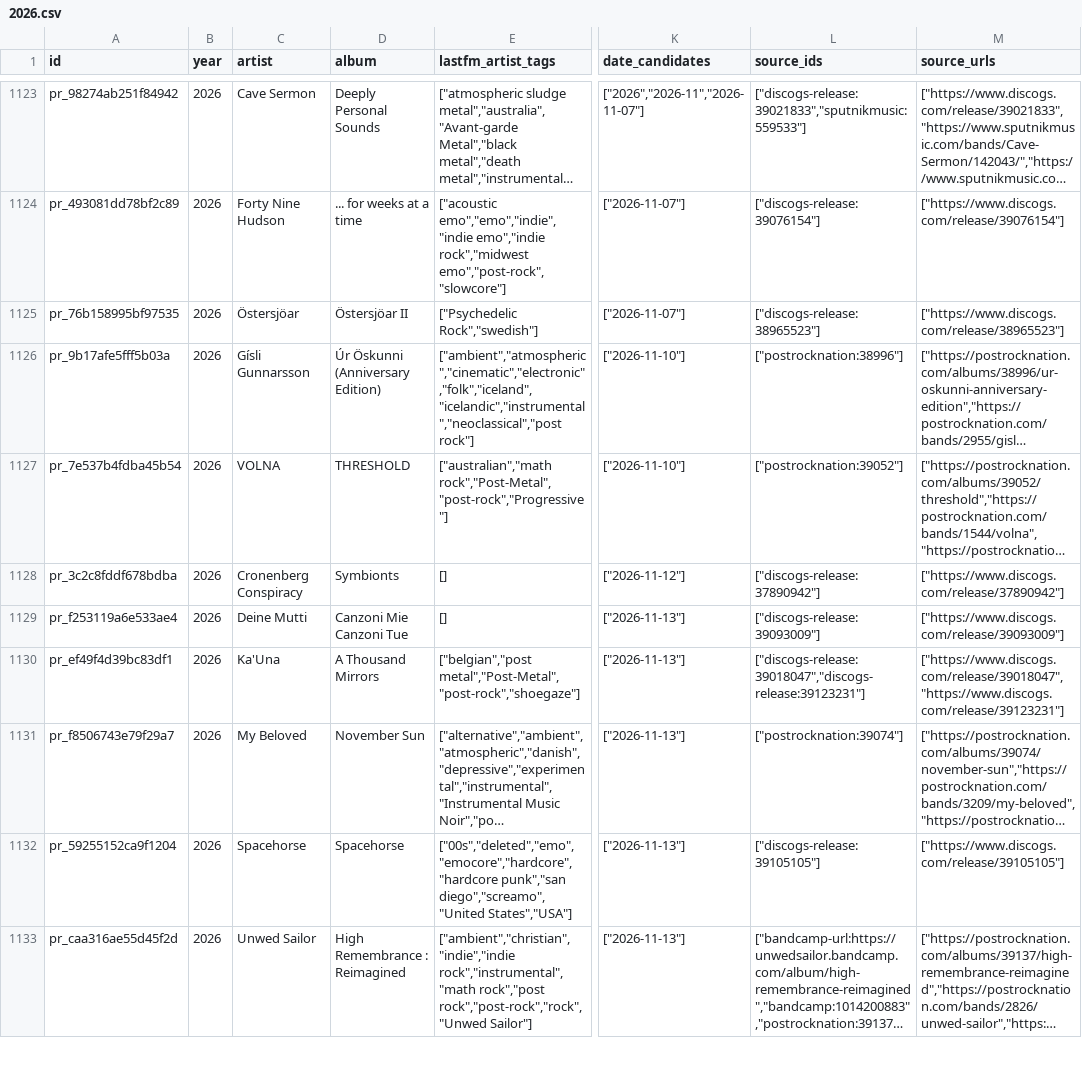
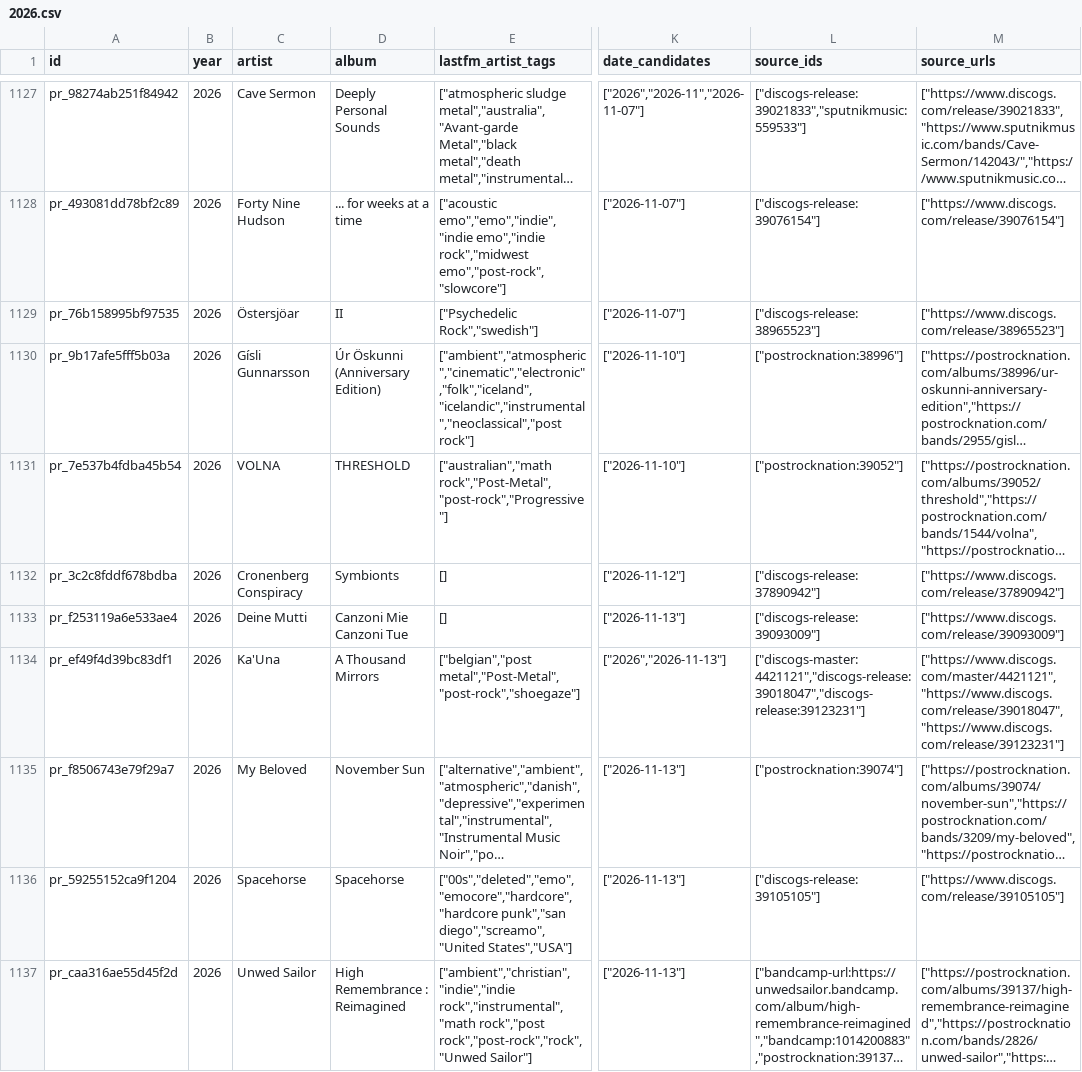
Before and after one commit to dkozynko/music-album-releases, a CSV file: releases/post-rock/2026.csv, drawn as a sheet; only a part is shown, gaps mark what is left out; long unchanged cells end in …; addresses are those after the commit; the diff covers the shown part only; the diff names each change by its address in the sheet, - before the commit and + after, or states it on an @@ line.

```diff
--- a/releases/post-rock/2026.csv
+++ b/releases/post-rock/2026.csv
-D1129 (album): Östersjöar II
+D1129 (album): II
-K1134 (date_candidates): ["2026-11-13"]
+K1134 (date_candidates): ["2026","2026-11-13"]
-L1134 (source_ids): ["discogs-release:39018047","discogs-release:39123231"]
+L1134 (source_ids): ["discogs-master:4421121","discogs-release:39018047","discogs-release:39123231"]
-M1134 (source_urls): ["https://www.discogs.com/release/39018047","https://www.discogs.com/release/39123231"]
+M1134 (source_urls): ["https://www.discogs.com/master/4421121","https://www.discogs.com/release/39018047","https://www.discogs.com/release/39123231"]
```
Also changed, not shown: 8 added rows, 1 removed row and 17 edited cells elsewhere in this file, releases/post-rock/2025.csv, 5 other files.
